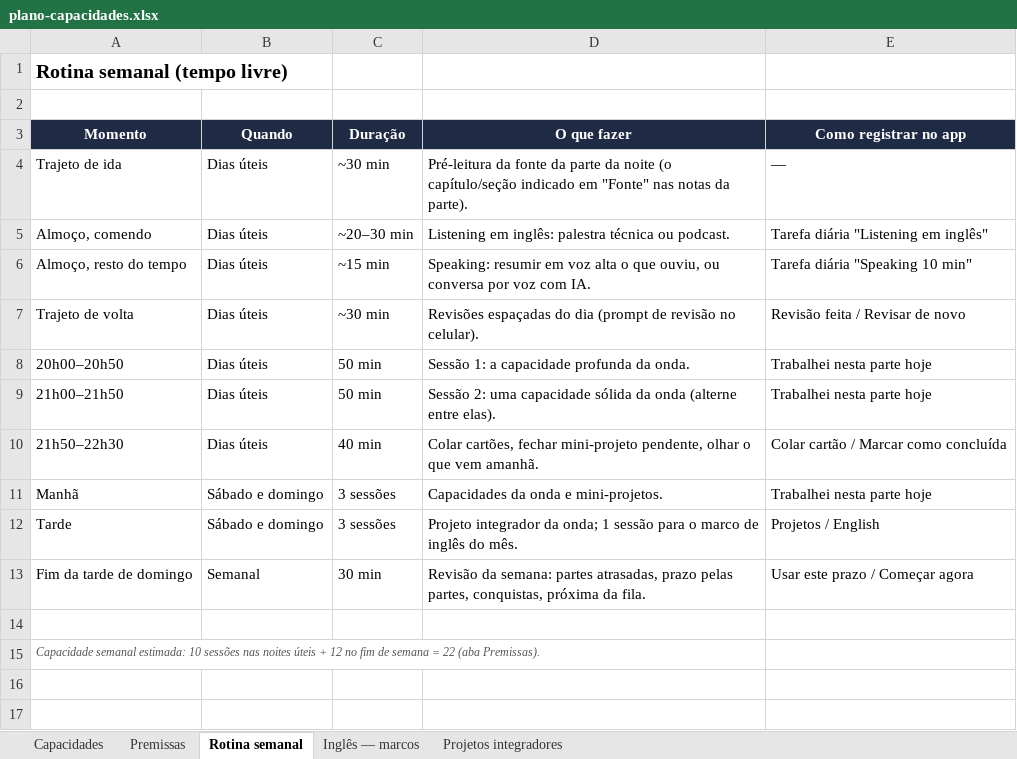
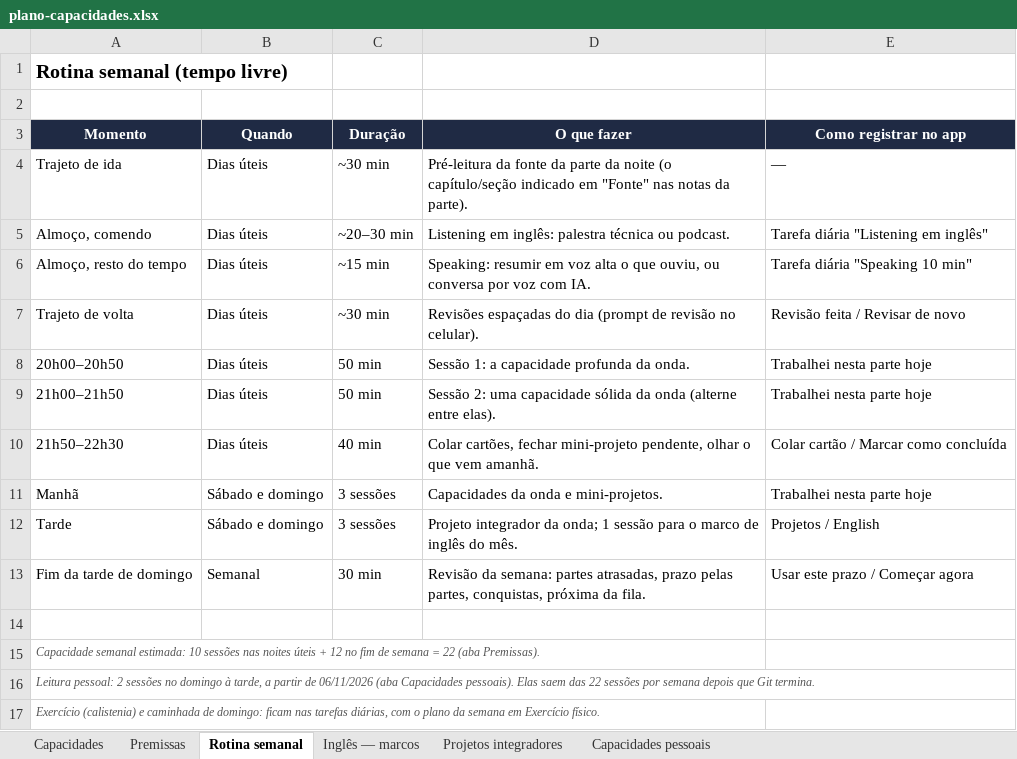
Before and after one commit to Ptk170623/discipline_project, an Excel workbook: planejamento/plano-capacidades.xlsx, sheet Rotina semanal, drawn as a sheet; values as stored, in another font and other column widths than the file's, no borders; the diff names each change by its address in the sheet, - before the commit and + after, or states it on an @@ line.

```diff
--- a/planejamento/plano-capacidades.xlsx (sheet Rotina semanal)
+++ b/planejamento/plano-capacidades.xlsx (sheet Rotina semanal)
+sheet tab: Capacidades pessoais
+row 16: Leitura pessoal: 2 sessões no domingo à tarde, a partir de 06/11/2026 (aba Capacidades pessoais). Elas saem das 22 sessões por semana depois que Git termina.
+row 17: Exercício (calistenia) e caminhada de domingo: ficam nas tarefas diárias, com o plano da semana em Exercício físico.
```
Also changed, not shown: 3 other files.
